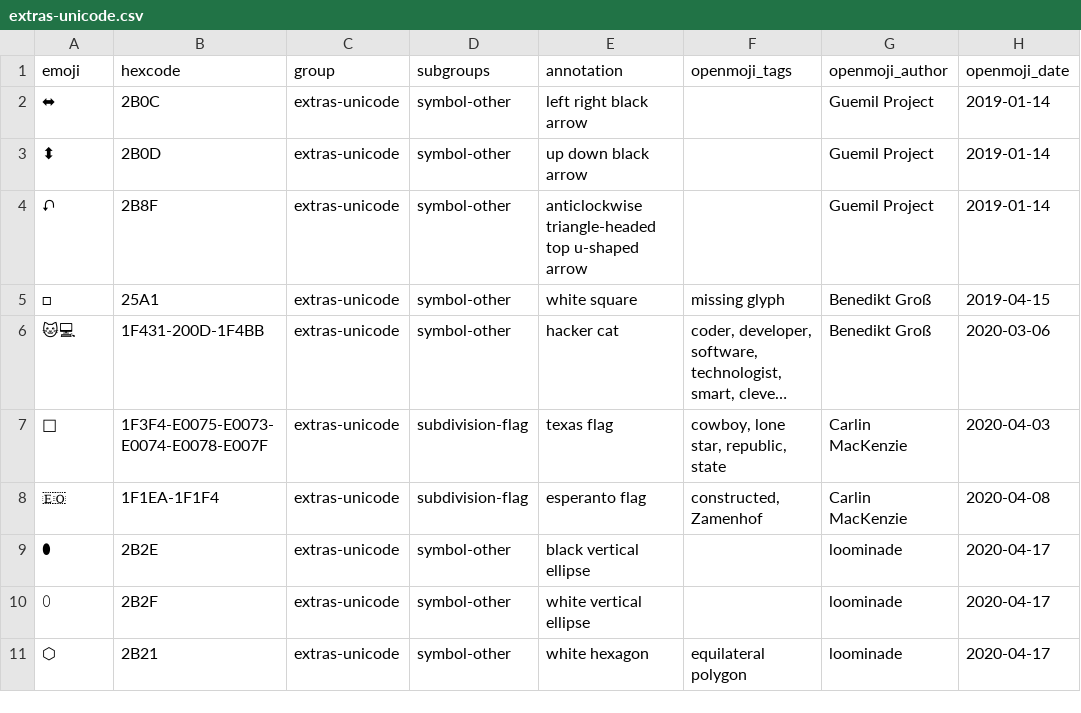
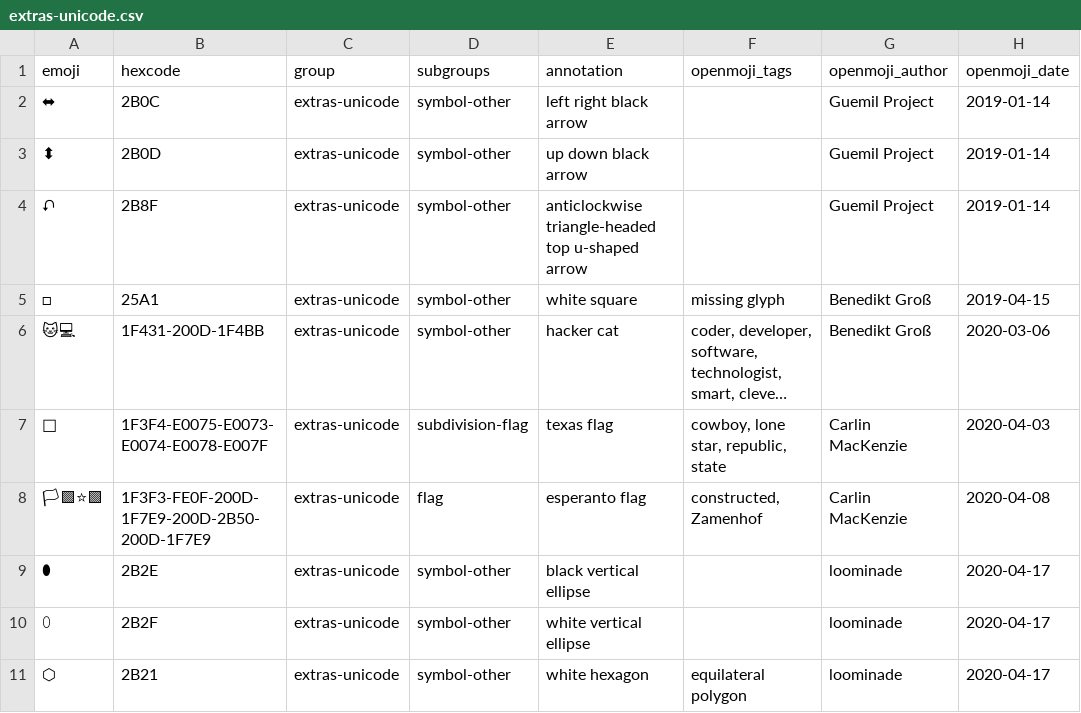
Before and after one commit to hfg-gmuend/openmoji, a CSV file: data/extras-unicode.csv, drawn as a sheet; only a part is shown; long unchanged cells end in …; the diff names each change by its address in the sheet, - before the commit and + after, or states it on an @@ line.

```diff
--- a/data/extras-unicode.csv
+++ b/data/extras-unicode.csv
-A8 (emoji): 🇪🇴
+A8 (emoji): 🏳‍🟩‍⭐‍🟩
-B8 (hexcode): 1F1EA-1F1F4
+B8 (hexcode): 1F3F3-FE0F-200D-1F7E9-200D-2B50-200D-1F7E9
-D8 (subgroups): subdivision-flag
+D8 (subgroups): flag
```
Also changed, not shown: data/openmoji.csv, 2 other files.
